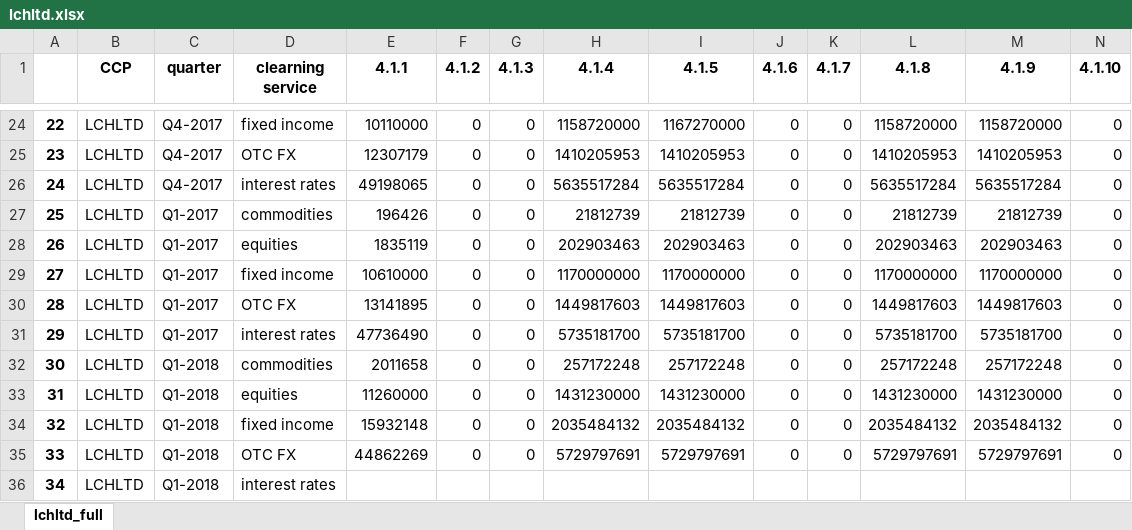
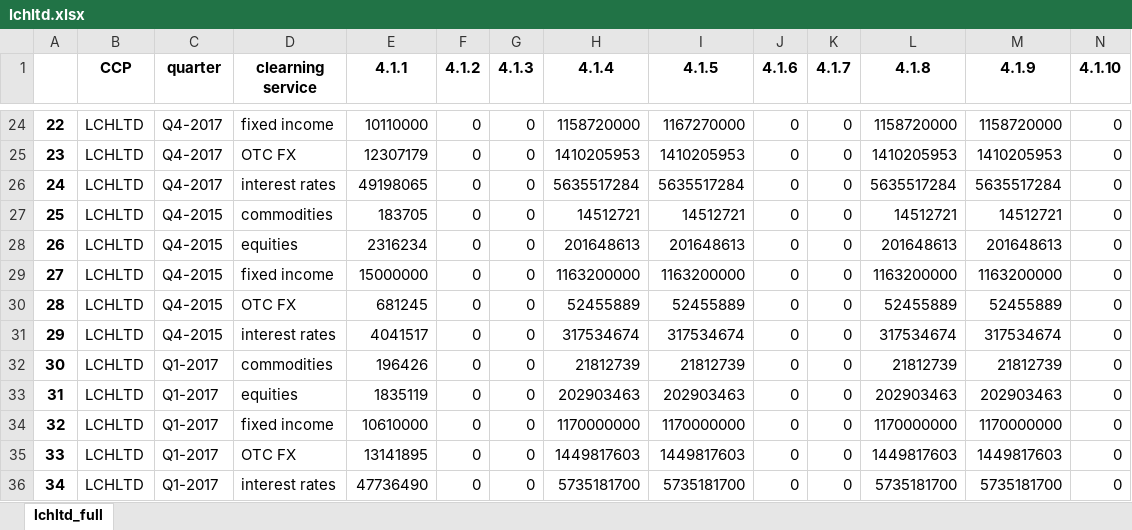
Before and after one commit to Karagul/CCP, an Excel workbook: data/full_data/lchltd.xlsx, sheet lchltd_full, drawn as a sheet; only a part is shown, gaps mark what is left out; the shorter side is filled out with more unchanged rows; values as stored, in another font and other column widths than the file's, no borders; addresses are those after the commit; rows hold the shown columns only; the diff names each change by its address in the sheet, - before the commit and + after, or states it on an @@ line.

```diff
--- a/data/full_data/lchltd.xlsx (sheet lchltd_full)
+++ b/data/full_data/lchltd.xlsx (sheet lchltd_full)
+row 27: 25 | LCHLTD | Q4-2015 | commodities | 183705 | 0 | 0 | 14512721 | 14512721 | 0 | 0 | 14512721 | 14512721 | 0
+row 28: 26 | LCHLTD | Q4-2015 | equities | 2316234 | 0 | 0 | 201648613 | 201648613 | 0 | 0 | 201648613 | 201648613 | 0
+row 29: 27 | LCHLTD | Q4-2015 | fixed income | 15000000 | 0 | 0 | 1163200000 | 1163200000 | 0 | 0 | 1163200000 | 1163200000 | 0
+row 30: 28 | LCHLTD | Q4-2015 | OTC FX | 681245 | 0 | 0 | 52455889 | 52455889 | 0 | 0 | 52455889 | 52455889 | 0
+row 31: 29 | LCHLTD | Q4-2015 | interest rates | 4041517 | 0 | 0 | 317534674 | 317534674 | 0 | 0 | 317534674 | 317534674 | 0
@@ column A renumbered from row 32 down @@
```
Also changed, not shown: data/all_in_one.xlsx, data/full_data/bme clearing.xlsx, 24 other files.
